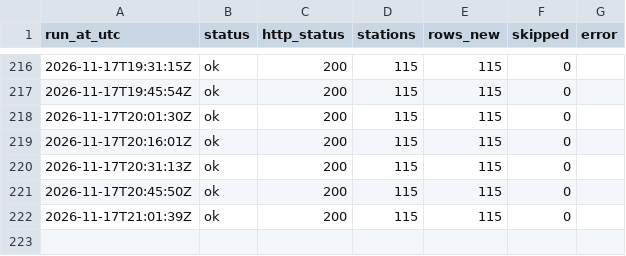
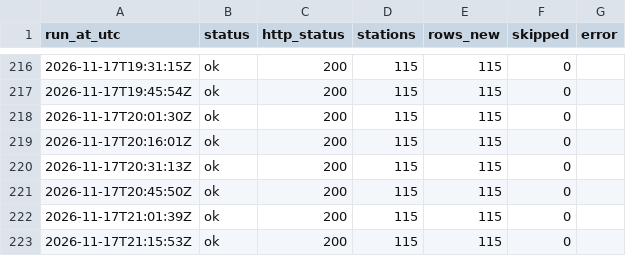
Before and after one commit to shijil2011/jinu-ca2-bikes, a CSV file: logs/bikes_collection_log.csv, drawn as a sheet; only a part is shown, gaps mark what is left out; the diff names each change by its address in the sheet, - before the commit and + after, or states it on an @@ line.

```diff
--- a/logs/bikes_collection_log.csv
+++ b/logs/bikes_collection_log.csv
+row 223: 2026-11-17T21:15:53Z | ok | 200 | 115 | 115 | 0
```
Also changed, not shown: 2 other files.
